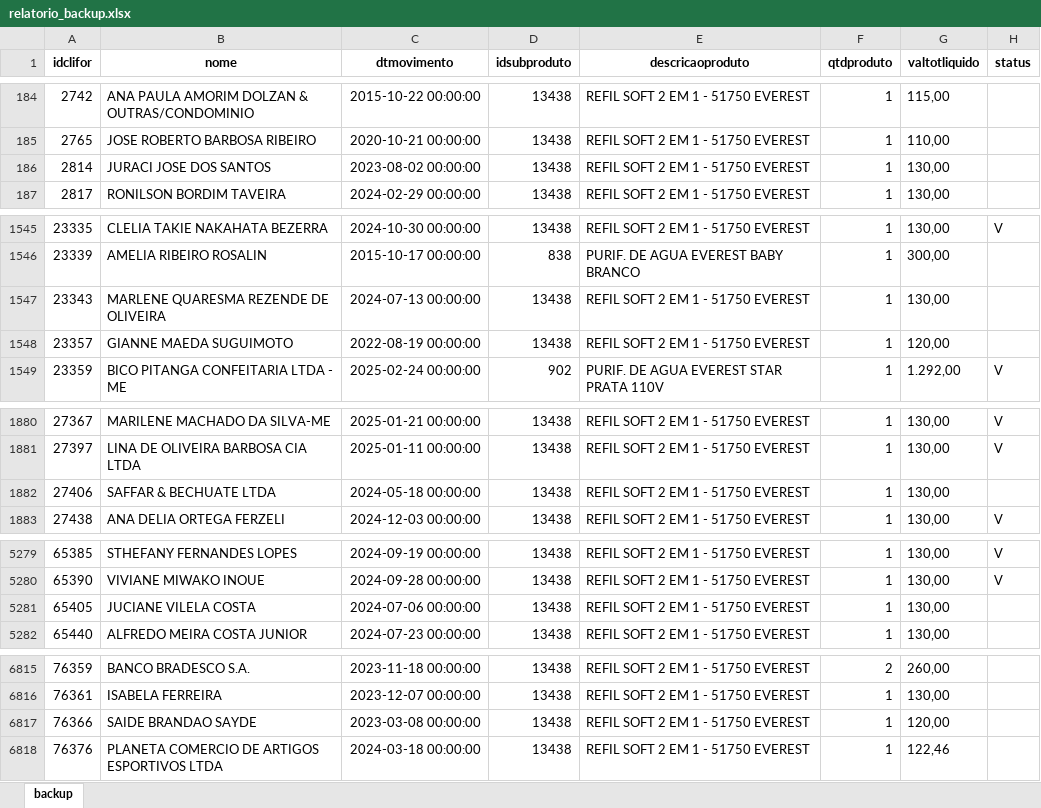
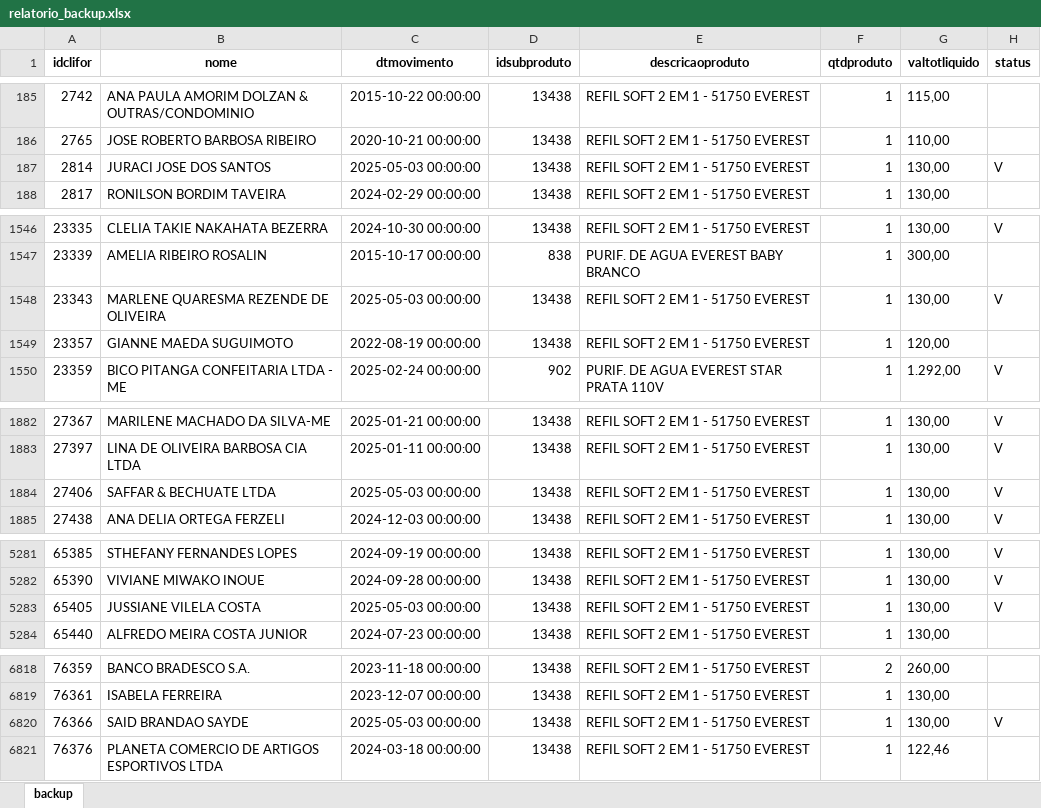
Before and after one commit to matheus-panan/refis-purificadores, an Excel workbook: purificadores-refis/Scripts/atualiza-datas/relatorio_backup.xlsx, sheet backup, drawn as a sheet; only a part is shown, gaps mark what is left out; values as stored, in another font and other column widths than the file's, no borders; addresses are those after the commit; the diff covers the shown part only; the diff names each change by its address in the sheet, - before the commit and + after, or states it on an @@ line.

```diff
--- a/purificadores-refis/Scripts/atualiza-datas/relatorio_backup.xlsx (sheet backup)
+++ b/purificadores-refis/Scripts/atualiza-datas/relatorio_backup.xlsx (sheet backup)
-C187 (dtmovimento): 2023-08-02 00:00:00
+C187 (dtmovimento): 2025-05-03 00:00:00
-H187 (status): (empty)
+H187 (status): V
-C1548 (dtmovimento): 2024-07-13 00:00:00
+C1548 (dtmovimento): 2025-05-03 00:00:00
-H1548 (status): (empty)
+H1548 (status): V
-C1884 (dtmovimento): 2024-05-18 00:00:00
+C1884 (dtmovimento): 2025-05-03 00:00:00
-H1884 (status): (empty)
+H1884 (status): V
-B5283 (nome): JUCIANE VILELA COSTA
+B5283 (nome): JUSSIANE VILELA COSTA
-C5283 (dtmovimento): 2024-07-06 00:00:00
+C5283 (dtmovimento): 2025-05-03 00:00:00
-H5283 (status): (empty)
+H5283 (status): V
-B6820 (nome): SAIDE BRANDAO SAYDE
+B6820 (nome): SAID BRANDAO SAYDE
-C6820 (dtmovimento): 2023-03-08 00:00:00
+C6820 (dtmovimento): 2025-05-03 00:00:00
-G6820 (valtotliquido): 120,00
+G6820 (valtotliquido): 130,00
-H6820 (status): (empty)
+H6820 (status): V
```
Also changed, not shown: 3 added rows and 47 edited cells elsewhere in this sheet, 5 other files.
